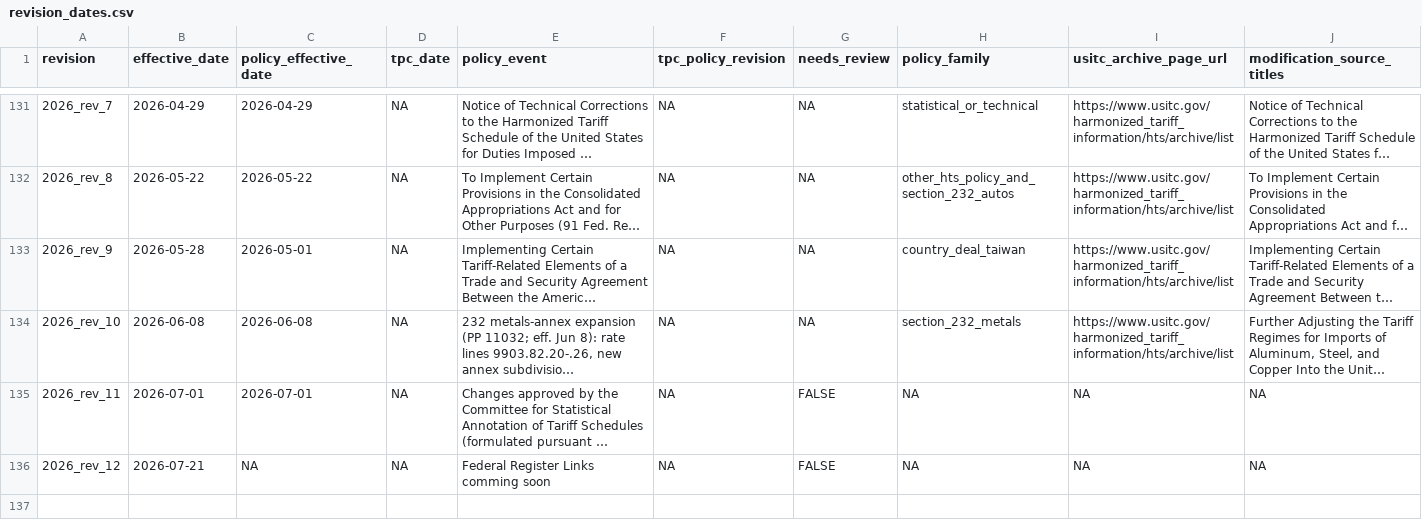
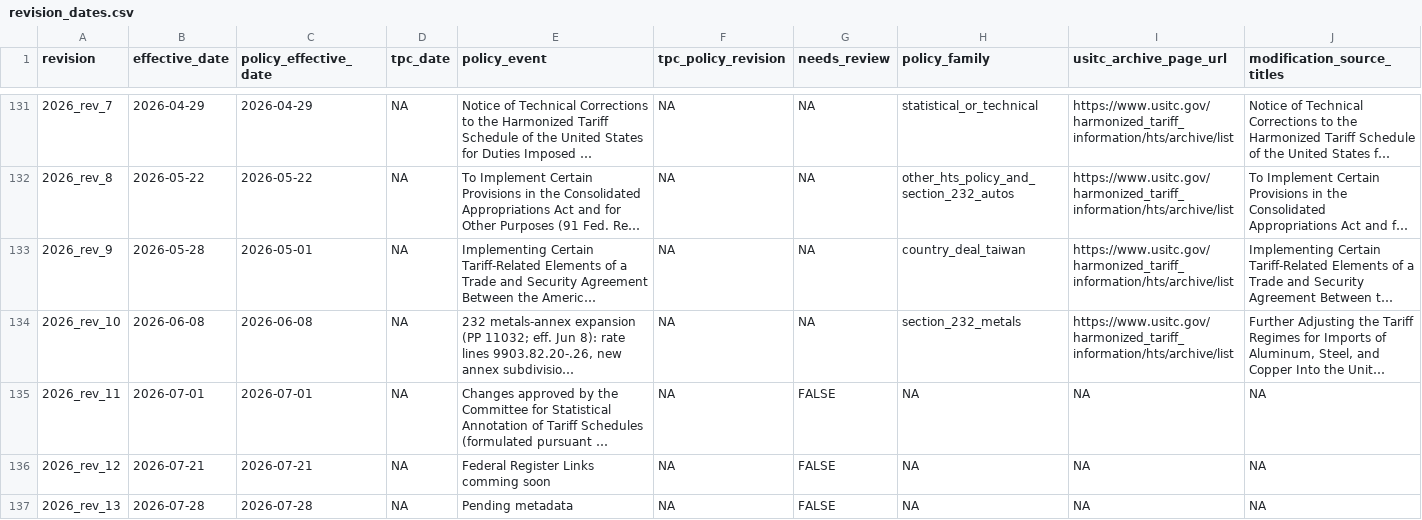
Before and after one commit to SAIL-Engineering/tariff-rate-tracker, a CSV file: config/revision_dates.csv, drawn as a sheet; only a part is shown, gaps mark what is left out; long unchanged cells end in …; rows hold the shown columns only; the diff names each change by its address in the sheet, - before the commit and + after, or states it on an @@ line.

Commit message:
Added 2026 revison 13 date confirmation

```diff
--- a/config/revision_dates.csv
+++ b/config/revision_dates.csv
-C136 (policy_effective_date): NA
+C136 (policy_effective_date): 2026-07-21
+row 137: 2026_rev_13 | 2026-07-28 | 2026-07-28 | NA | Pending metadata | NA | FALSE | NA | NA | NA
```
